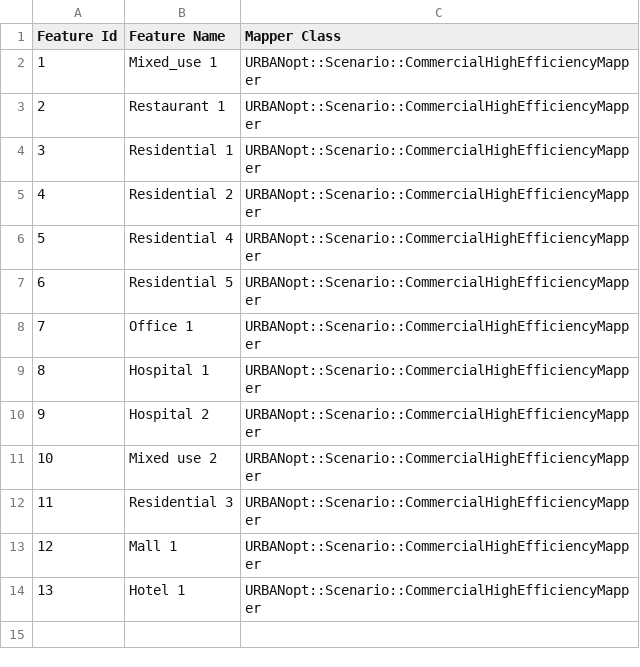
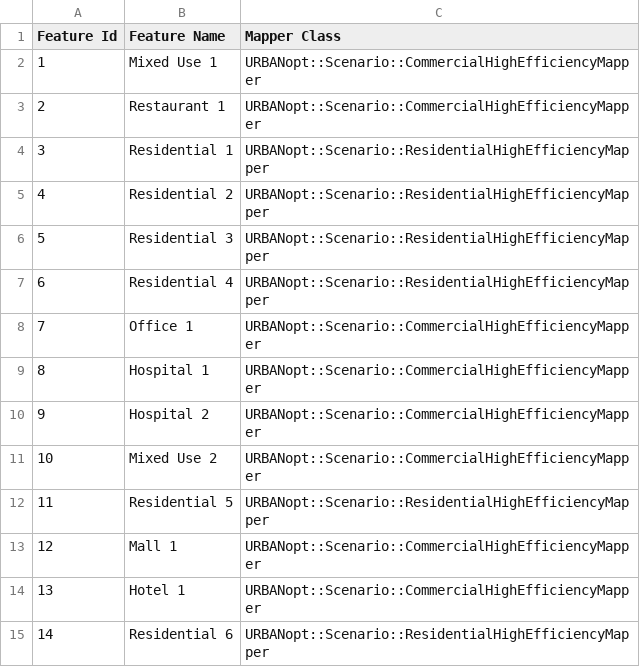
Before and after one commit to urbanopt/urbanopt-example-geojson-project, a CSV file: high_efficiency_scenario.csv, drawn as a sheet; removed rows and columns are numbered as before the commit, all else as after; the diff names each change by its address in the sheet, - before the commit and + after, or states it on an @@ line.

```diff
--- a/high_efficiency_scenario.csv
+++ b/high_efficiency_scenario.csv
-B2 (Feature Name): Mixed_use 1
+B2 (Feature Name): Mixed Use 1
-C4:C5 (Mapper Class): URBANopt::Scenario::CommercialHighEfficiencyMapper
+C4:C5 (Mapper Class): URBANopt::Scenario::ResidentialHighEfficiencyMapper
+row 6: 5 | Residential 3 | URBANopt::Scenario::ResidentialHighEfficiencyMapper
@@ column A (Feature Id) renumbered in row 7 @@
-C7 (Mapper Class): URBANopt::Scenario::CommercialHighEfficiencyMapper
+C7 (Mapper Class): URBANopt::Scenario::ResidentialHighEfficiencyMapper
-row 7: 6 | Residential 5 | URBANopt::Scenario::CommercialHighEfficiencyMapper
-B11 (Feature Name): Mixed use 2
+B11 (Feature Name): Mixed Use 2
-B12 (Feature Name): Residential 3
+B12 (Feature Name): Residential 5
-C12 (Mapper Class): URBANopt::Scenario::CommercialHighEfficiencyMapper
+C12 (Mapper Class): URBANopt::Scenario::ResidentialHighEfficiencyMapper
+row 15: 14 | Residential 6 | URBANopt::Scenario::ResidentialHighEfficiencyMapper
```
Also changed, not shown: baseline_scenario.csv, mixed_scenario.csv, 1 other file.
